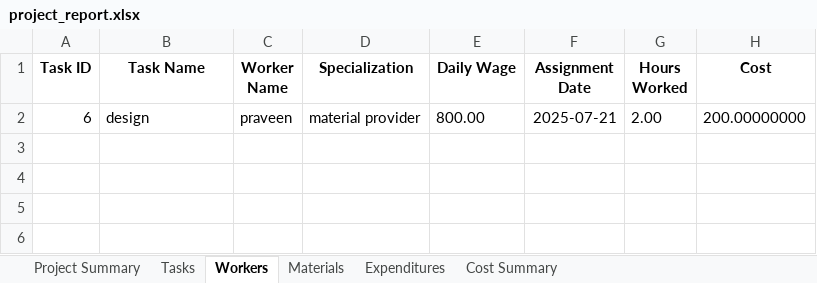
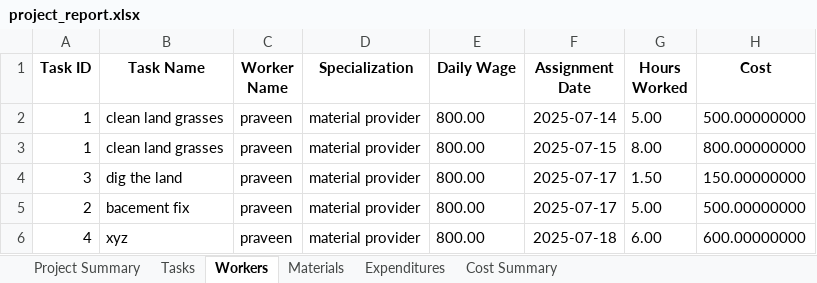
Before and after one commit to Mysuru-Green-Technologies/project_Management, an Excel workbook: project_report.xlsx, sheet Workers, drawn as a sheet; values as stored, in another font and other column widths than the file's, no borders; removed rows and columns are numbered as before the commit, all else as after; the diff names each change by its address in the sheet, - before the commit and + after, or states it on an @@ line.

```diff
--- a/project_report.xlsx (sheet Workers)
+++ b/project_report.xlsx (sheet Workers)
-row 2: 6 | design | praveen | material provider | 800.00 | 2025-07-21 | 2.00 | 200.00000000
+row 2: 1 | clean land grasses | praveen | material provider | 800.00 | 2025-07-14 | 5.00 | 500.00000000
+row 3: 1 | clean land grasses | praveen | material provider | 800.00 | 2025-07-15 | 8.00 | 800.00000000
+row 4: 3 | dig the land | praveen | material provider | 800.00 | 2025-07-17 | 1.50 | 150.00000000
+row 5: 2 | bacement fix | praveen | material provider | 800.00 | 2025-07-17 | 5.00 | 500.00000000
+row 6: 4 | xyz | praveen | material provider | 800.00 | 2025-07-18 | 6.00 | 600.00000000
```
Also changed, not shown: sheet Tasks, sheet Expenditures, sheet Project Summary, sheet Materials, sheet Cost Summary, 8 other files.
